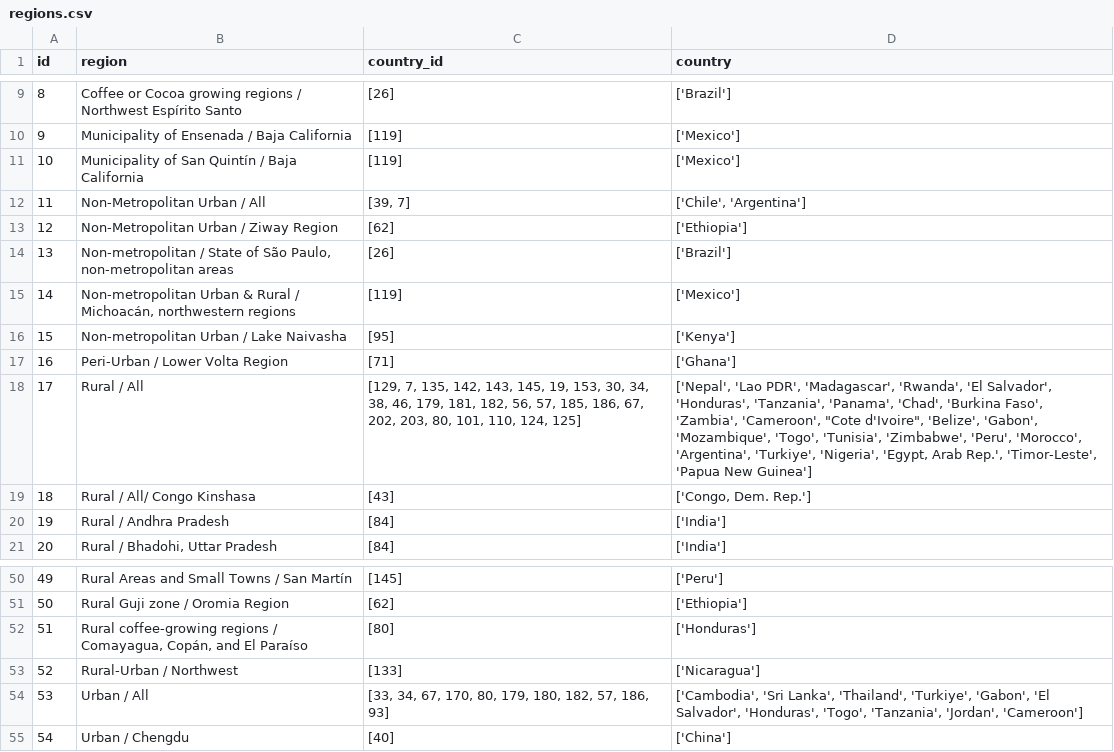
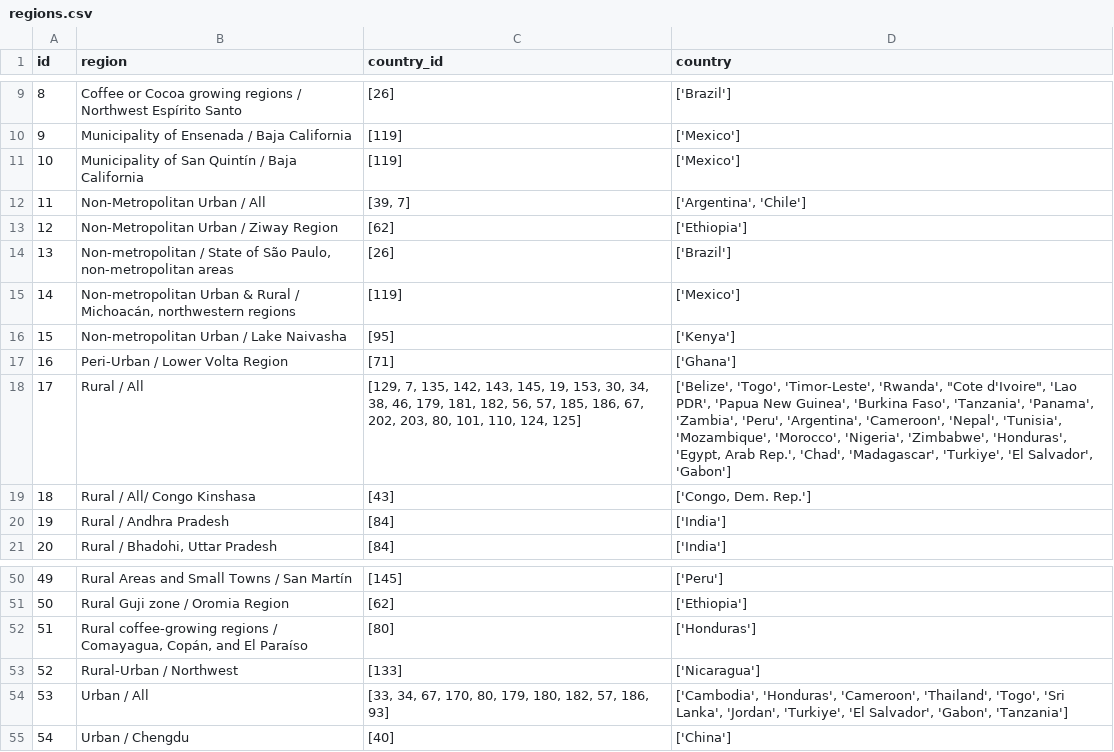
Before and after one commit to akvo/IDH-IDC, a CSV file: backend/source/master/regions.csv, drawn as a sheet; only a part is shown, gaps mark what is left out.

```diff
--- a/backend/source/master/regions.csv
+++ b/backend/source/master/regions.csv
@@ -11,3 +11,3 @@ id,region,country_id,country
 10,Municipality of San Quintín / Baja California,[119],['Mexico']
-11,Non-Metropolitan Urban / All,"[39, 7]","['Chile', 'Argentina']"
+11,Non-Metropolitan Urban / All,"[39, 7]","['Argentina', 'Chile']"
 12,Non-Metropolitan Urban / Ziway Region,[62],['Ethiopia']
@@ -17,3 +17,3 @@ id,region,country_id,country
 16,Peri-Urban / Lower Volta Region,[71],['Ghana']
-17,Rural / All,"[129, 7, 135, 142, 143, 145, 19, 153, 30, 34, 38, 46, 179, 181, 182, 56, 57, 185, 186, 67, 202, 203, 80, 101, 110, 124, 125]","['Nepal', 'Lao PDR', 'Madagascar', 'Rwanda', 'El Salvador', 'Honduras', 'Tanzania', 'Panama', 'Chad', 'Burkina Faso', 'Zambia', 'Cameroon', ""Cote d'Ivoire"", 'Belize', 'Gabon', 'Mozambique', 'Togo', 'Tunisia', 'Zimbabwe', 'Peru', 'Morocco', 'Argentina', 'Turkiye', 'Nigeria', 'Egypt, Arab Rep.', 'Timor-Leste', 'Papua New Guinea']"
+17,Rural / All,"[129, 7, 135, 142, 143, 145, 19, 153, 30, 34, 38, 46, 179, 181, 182, 56, 57, 185, 186, 67, 202, 203, 80, 101, 110, 124, 125]","['Belize', 'Togo', 'Timor-Leste', 'Rwanda', ""Cote d'Ivoire"", 'Lao PDR', 'Papua New Guinea', 'Burkina Faso', 'Tanzania', 'Panama', 'Zambia', 'Peru', 'Argentina', 'Cameroon', 'Nepal', 'Tunisia', 'Mozambique', 'Morocco', 'Nigeria', 'Zimbabwe', 'Honduras', 'Egypt, Arab Rep.', 'Chad', 'Madagascar', 'Turkiye', 'El Salvador', 'Gabon']"
 18,Rural / All/ Congo Kinshasa,[43],"['Congo, Dem. Rep.']"
@@ -53,3 +53,3 @@ id,region,country_id,country
 52,Rural-Urban / Northwest,[133],['Nicaragua']
-53,Urban / All,"[33, 34, 67, 170, 80, 179, 180, 182, 57, 186, 93]","['Cambodia', 'Sri Lanka', 'Thailand', 'Turkiye', 'Gabon', 'El Salvador', 'Honduras', 'Togo', 'Tanzania', 'Jordan', 'Cameroon']"
+53,Urban / All,"[33, 34, 67, 170, 80, 179, 180, 182, 57, 186, 93]","['Cambodia', 'Honduras', 'Cameroon', 'Thailand', 'Togo', 'Sri Lanka', 'Jordan', 'Turkiye', 'El Salvador', 'Gabon', 'Tanzania']"
 54,Urban / Chengdu,[40],['China']
```
Also changed, not shown: backend/source/master/li_benchmark.csv, backend/source/transformer/benchmark_v6_with_conversion_rates/li_benchmark.csv, 7 other files.
